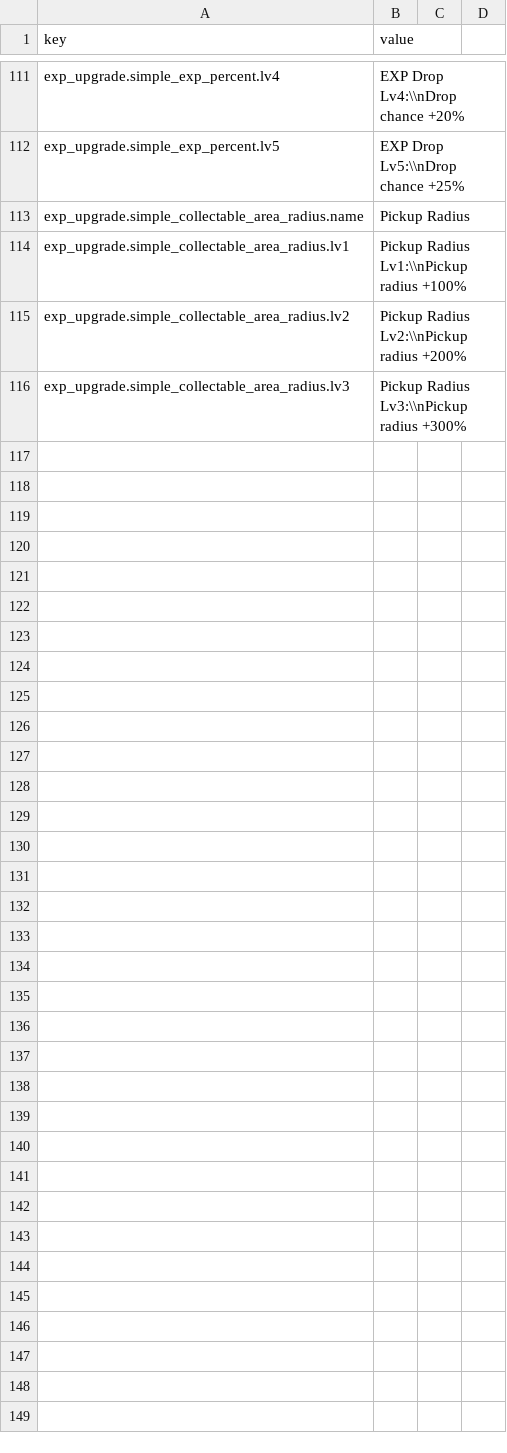
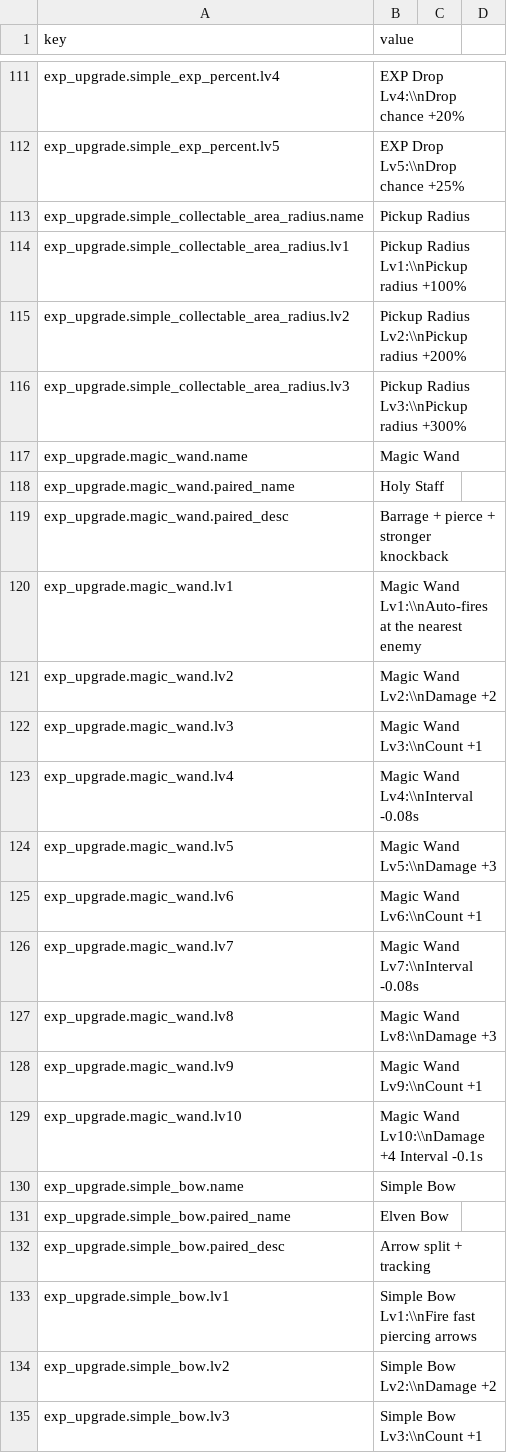
Before and after one commit to yurisachan16-creator/Vampire-Survivor-like, a CSV file: Assets/StreamingAssets/Localization/upgrade.en.csv, drawn as a sheet; only a part is shown, gaps mark what is left out; the diff covers the shown part only; the diff names each change by its address in the sheet, - before the commit and + after, or states it on an @@ line.

```diff
--- a/Assets/StreamingAssets/Localization/upgrade.en.csv
+++ b/Assets/StreamingAssets/Localization/upgrade.en.csv
+row 117: exp_upgrade.magic_wand.name | Magic Wand
+row 118: exp_upgrade.magic_wand.paired_name | Holy Staff
+row 119: exp_upgrade.magic_wand.paired_desc | Barrage + pierce + stronger knockback
+row 120: exp_upgrade.magic_wand.lv1 | Magic Wand Lv1:\\nAuto-fires at the nearest enemy
+row 121: exp_upgrade.magic_wand.lv2 | Magic Wand Lv2:\\nDamage +2
+row 122: exp_upgrade.magic_wand.lv3 | Magic Wand Lv3:\\nCount +1
+row 123: exp_upgrade.magic_wand.lv4 | Magic Wand Lv4:\\nInterval -0.08s
+row 124: exp_upgrade.magic_wand.lv5 | Magic Wand Lv5:\\nDamage +3
+row 125: exp_upgrade.magic_wand.lv6 | Magic Wand Lv6:\\nCount +1
+row 126: exp_upgrade.magic_wand.lv7 | Magic Wand Lv7:\\nInterval -0.08s
+row 127: exp_upgrade.magic_wand.lv8 | Magic Wand Lv8:\\nDamage +3
+row 128: exp_upgrade.magic_wand.lv9 | Magic Wand Lv9:\\nCount +1
+row 129: exp_upgrade.magic_wand.lv10 | Magic Wand Lv10:\\nDamage +4 Interval -0.1s
+row 130: exp_upgrade.simple_bow.name | Simple Bow
+row 131: exp_upgrade.simple_bow.paired_name | Elven Bow
+row 132: exp_upgrade.simple_bow.paired_desc | Arrow split + tracking
+row 133: exp_upgrade.simple_bow.lv1 | Simple Bow Lv1:\\nFire fast piercing arrows
+row 134: exp_upgrade.simple_bow.lv2 | Simple Bow Lv2:\\nDamage +2
+row 135: exp_upgrade.simple_bow.lv3 | Simple Bow Lv3:\\nCount +1
```
Also changed, not shown: 19 added rows elsewhere in this file, Assets/StreamingAssets/Localization/ability.en.csv, Assets/StreamingAssets/Localization/upgrade.ja.csv, 29 other files.
